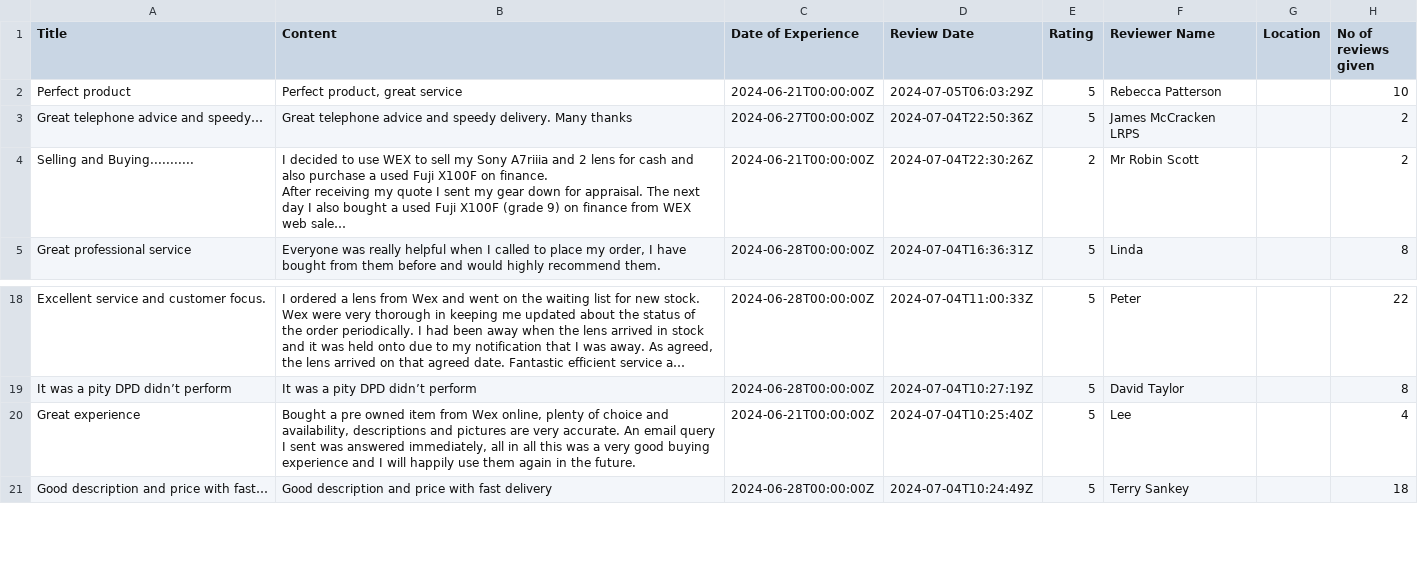
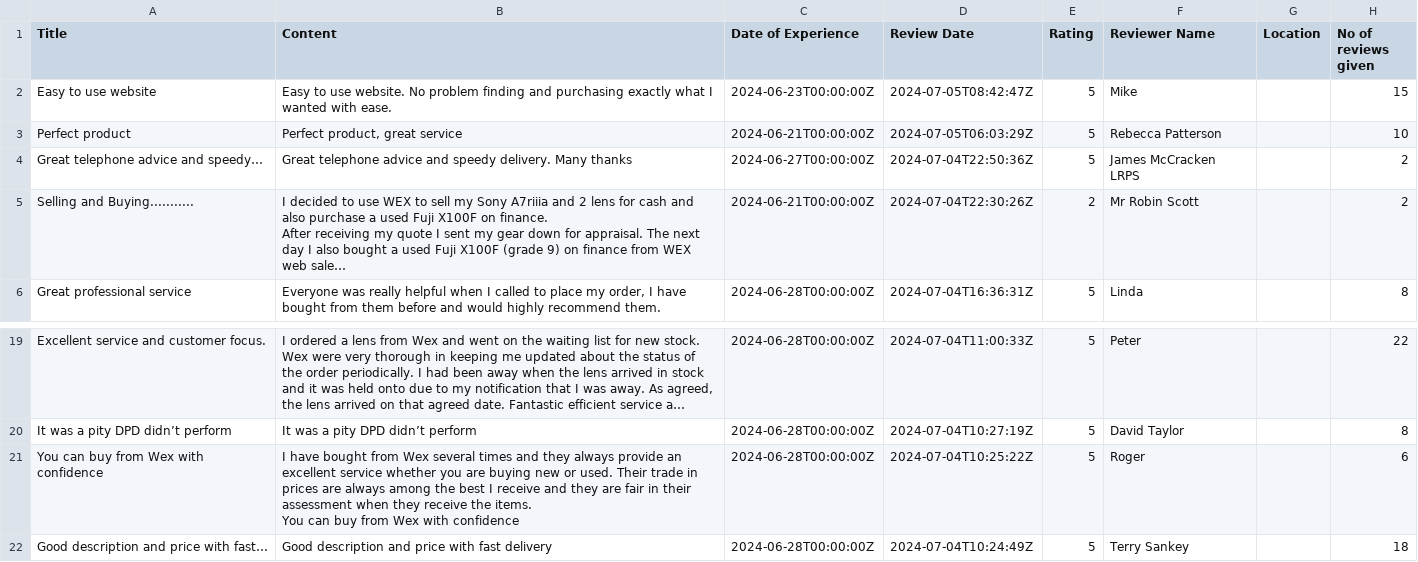
Before and after one commit to amansethuea/WexPhotoVideo, a CSV file: BERT/Data_Files/trustpilot_all_reviews_api.csv, drawn as a sheet; only a part is shown, gaps mark what is left out; long unchanged cells end in …; removed rows and columns are numbered as before the commit, all else as after; ↵ is a line break in a cell; the diff names each change by its address in the sheet, - before the commit and + after, or states it on an @@ line.

Commit message:
BERT | Dashboard | Complete

```diff
--- a/BERT/Data_Files/trustpilot_all_reviews_api.csv
+++ b/BERT/Data_Files/trustpilot_all_reviews_api.csv
+row 2: Easy to use website | Easy to use website. No problem finding and purchasing exactly what I wanted with ease. | 2024-06-23T00:00:00Z | 2024-07-05T08:42:47Z | 5 | Mike |  | 15
-row 20: Great experience | Bought a pre owned item from Wex online, plenty of choice and availability, descriptions and pictures are very accurate. An email query I sent was answered immediately, all in all this was a very good buying experience and I will happily use them again in the future. | 2024-06-21T00:00:00Z | 2024-07-04T10:25:40Z | 5 | Lee |  | 4
+row 21: You can buy from Wex with confidence | I have bought from Wex several times and they always provide an excellent service whether you are buying new or used. Their trade in prices are always among the best I receive and they are fair in their assessment when they receive the items. ↵ You can buy from Wex with confidence | 2024-06-28T00:00:00Z | 2024-07-04T10:25:22Z | 5 | Roger |  | 6
```
Also changed, not shown: BERT/Model_Train_Data_Files/bert_predictions_issues_with_reason.csv, BERT/Model_Train_Data_Files/fetched_test_reviews.csv, 5 other files.
